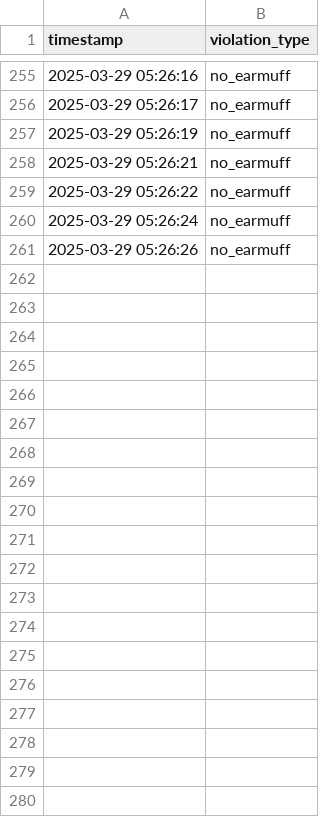
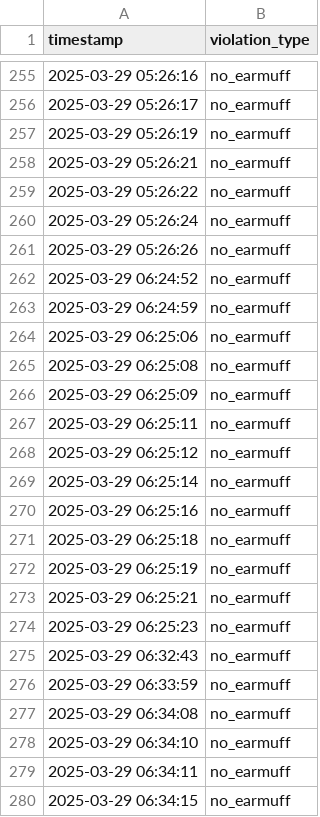
Before and after one commit to CalvinLeow/INF2009EdgeComputing, a CSV file: violations.csv, drawn as a sheet; only a part is shown, gaps mark what is left out; the diff covers the shown part only.

```diff
--- a/violations.csv
+++ b/violations.csv
@@ -261 +261,20 @@ timestamp,violation_type
 2025-03-29 05:26:26,no_earmuff
+2025-03-29 06:24:52,no_earmuff
+2025-03-29 06:24:59,no_earmuff
+2025-03-29 06:25:06,no_earmuff
+2025-03-29 06:25:08,no_earmuff
+2025-03-29 06:25:09,no_earmuff
+2025-03-29 06:25:11,no_earmuff
+2025-03-29 06:25:12,no_earmuff
+2025-03-29 06:25:14,no_earmuff
+2025-03-29 06:25:16,no_earmuff
+2025-03-29 06:25:18,no_earmuff
+2025-03-29 06:25:19,no_earmuff
+2025-03-29 06:25:21,no_earmuff
+2025-03-29 06:25:23,no_earmuff
+2025-03-29 06:32:43,no_earmuff
+2025-03-29 06:33:59,no_earmuff
+2025-03-29 06:34:08,no_earmuff
+2025-03-29 06:34:10,no_earmuff
+2025-03-29 06:34:11,no_earmuff
+2025-03-29 06:34:15,no_earmuff
```
Also changed, not shown: 22 added rows elsewhere in this file, 1 other file.
